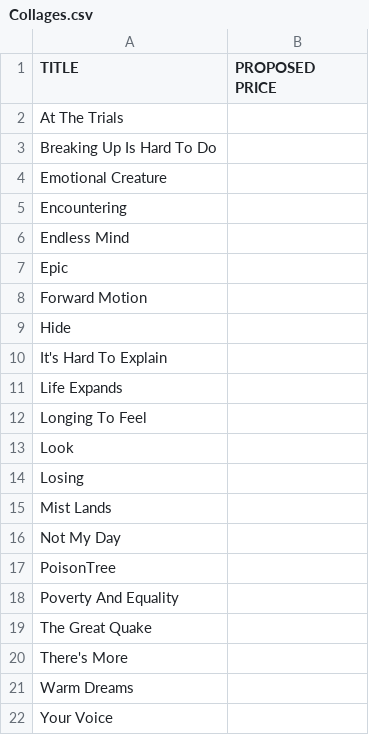
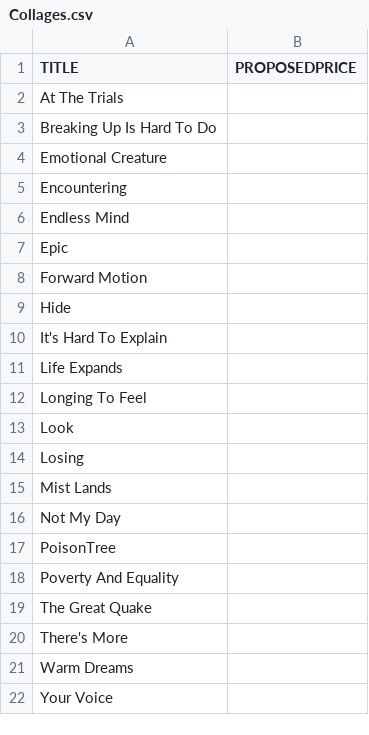
Before and after one commit to lmodenbach/CollageWebsite, a CSV file: Business/Collages.csv, drawn as a sheet.

```diff
--- a/Business/Collages.csv
+++ b/Business/Collages.csv
@@ -1,2 +1,2 @@
-TITLE,PROPOSED PRICE
+TITLE,PROPOSEDPRICE
 At The Trials,
```
Also changed, not shown: 2 other files.
